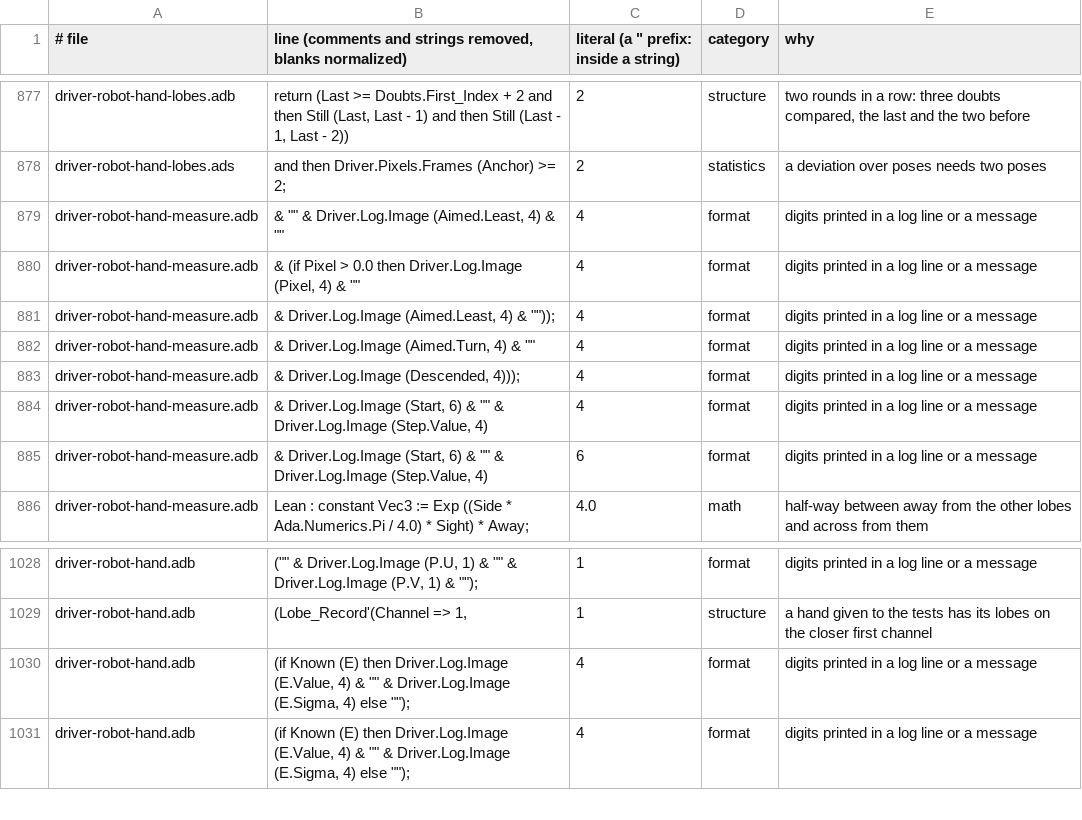
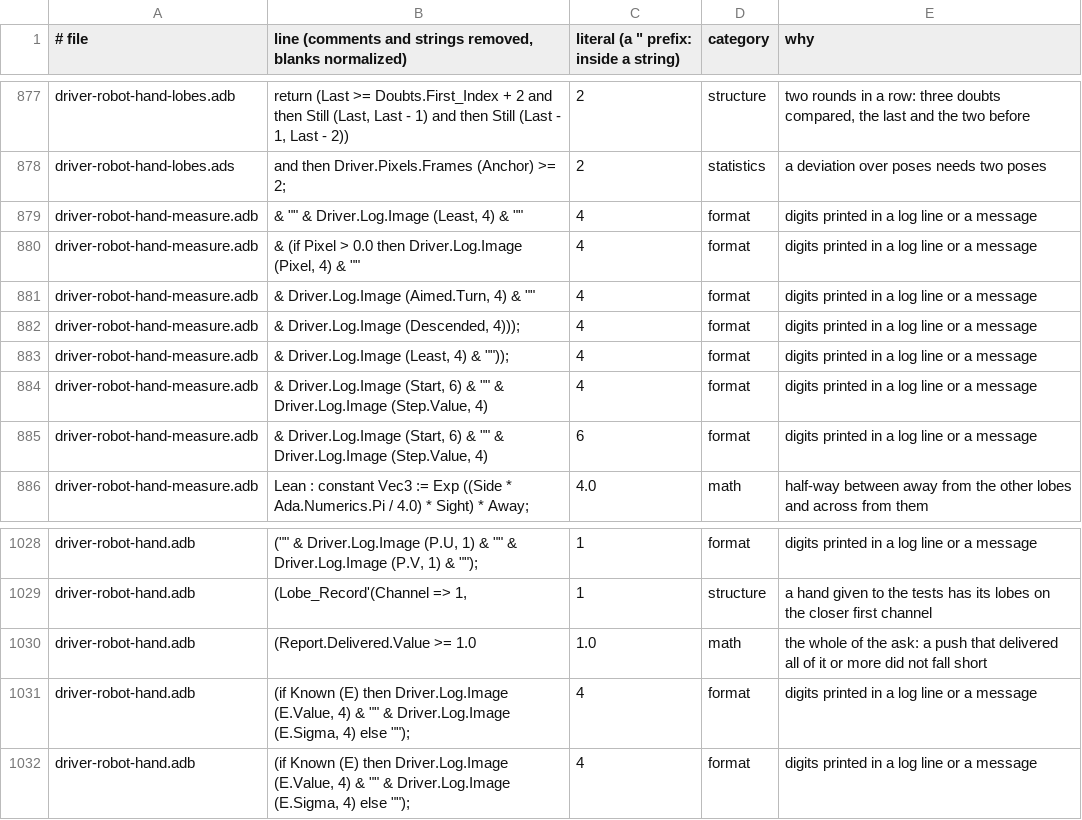
Before and after one commit to phi-monster/body-driver, a TSV file: driver/numbers.tsv, drawn as a sheet; only a part is shown, gaps mark what is left out.

```diff
--- a/driver/numbers.tsv
+++ b/driver/numbers.tsv
@@ -878,7 +878,7 @@ driver-robot-hand-lobes.adb	return (Last >= Doubts.First_Index + 2 and then Stil
 driver-robot-hand-lobes.ads	and then Driver.Pixels.Frames (Anchor) >= 2;	2	statistics	a deviation over poses needs two poses
-driver-robot-hand-measure.adb	& "" & Driver.Log.Image (Aimed.Least, 4) & ""	4	format	digits printed in a log line or a message
+driver-robot-hand-measure.adb	& "" & Driver.Log.Image (Least, 4) & ""	4	format	digits printed in a log line or a message
 driver-robot-hand-measure.adb	& (if Pixel > 0.0 then Driver.Log.Image (Pixel, 4) & ""	4	format	digits printed in a log line or a message
-driver-robot-hand-measure.adb	& Driver.Log.Image (Aimed.Least, 4) & ""));	4	format	digits printed in a log line or a message
 driver-robot-hand-measure.adb	& Driver.Log.Image (Aimed.Turn, 4) & ""	4	format	digits printed in a log line or a message
 driver-robot-hand-measure.adb	& Driver.Log.Image (Descended, 4)));	4	format	digits printed in a log line or a message
+driver-robot-hand-measure.adb	& Driver.Log.Image (Least, 4) & ""));	4	format	digits printed in a log line or a message
 driver-robot-hand-measure.adb	& Driver.Log.Image (Start, 6) & "" & Driver.Log.Image (Step.Value, 4)	4	format	digits printed in a log line or a message
@@ -1029,2 +1029,3 @@ driver-robot-hand.adb	("" & Driver.Log.Image (P.U, 1) & "" & Driver.Log.Image (P
 driver-robot-hand.adb	(Lobe_Record'(Channel => 1,	1	structure	a hand given to the tests has its lobes on the closer first channel
+driver-robot-hand.adb	(Report.Delivered.Value >= 1.0	1.0	math	the whole of the ask: a push that delivered all of it or more did not fall short
 driver-robot-hand.adb	(if Known (E) then Driver.Log.Image (E.Value, 4) & "" & Driver.Log.Image (E.Sigma, 4) else "");	4	format	digits printed in a log line or a message
```
Also changed, not shown: 8 other files.
